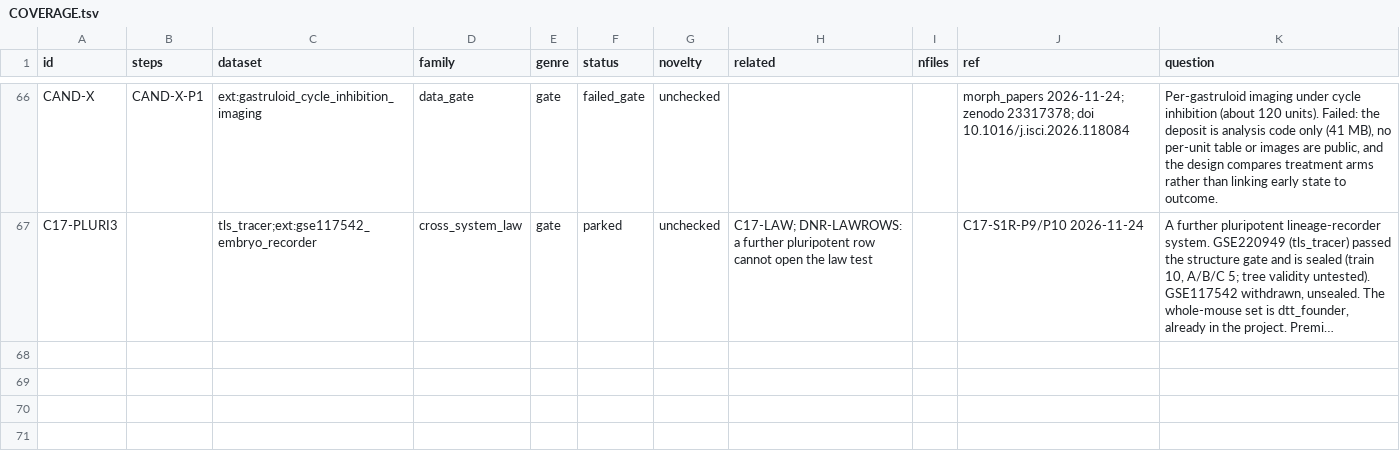
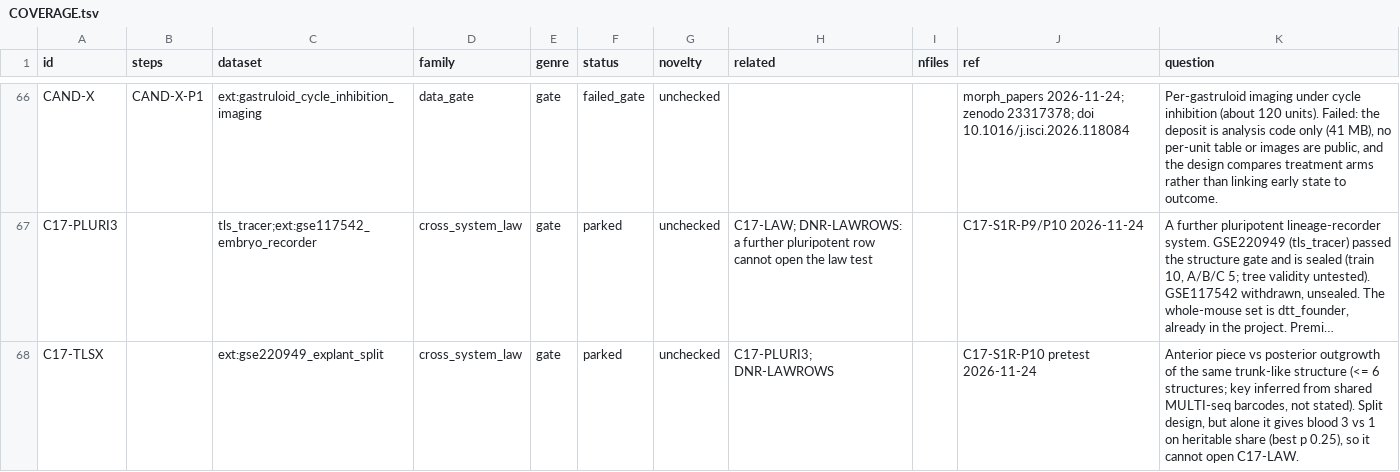
Before and after one commit to krenusz/cellware, a TSV file: experiments/COVERAGE.tsv, drawn as a sheet; only a part is shown, gaps mark what is left out; long unchanged cells end in …; the diff names each change by its address in the sheet, - before the commit and + after, or states it on an @@ line.

```diff
--- a/experiments/COVERAGE.tsv
+++ b/experiments/COVERAGE.tsv
+row 68: C17-TLSX |  | ext:gse220949_explant_split | cross_system_law | gate | parked | unchecked | C17-PLURI3; DNR-LAWROWS |  | C17-S1R-P10 pretest 2026-11-24 | Anterior piece vs posterior outgrowth of the same trunk-like structure (<= 6 structures; key inferred from shared MULTI-seq barcodes, not stated). Split design, but alone it gives blood 3 vs 1 on heritable share (best p 0.25), so it cannot open C17-LAW.
```
Also changed, not shown: 1 other file.
